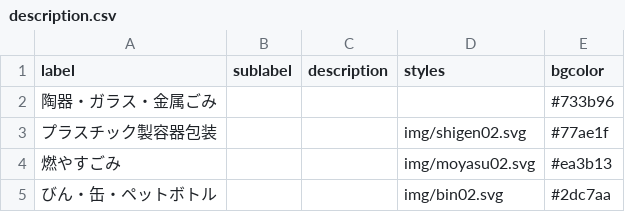
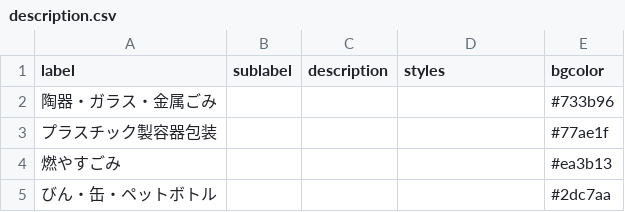
Before and after one commit to niryuu/5374, a CSV file: data/description.csv, drawn as a sheet.

Commit message:
non-need to register center

```diff
--- a/data/description.csv
+++ b/data/description.csv
@@ -2,4 +2,4 @@ label,sublabel,description,styles,bgcolor
 陶器・ガラス・金属ごみ,,,,#733b96
-プラスチック製容器包装,,,img/shigen02.svg,#77ae1f
-燃やすごみ,,,img/moyasu02.svg,#ea3b13
-びん・缶・ペットボトル,,,img/bin02.svg,#2dc7aa
+プラスチック製容器包装,,,,#77ae1f
+燃やすごみ,,,,#ea3b13
+びん・缶・ペットボトル,,,,#2dc7aa
```
